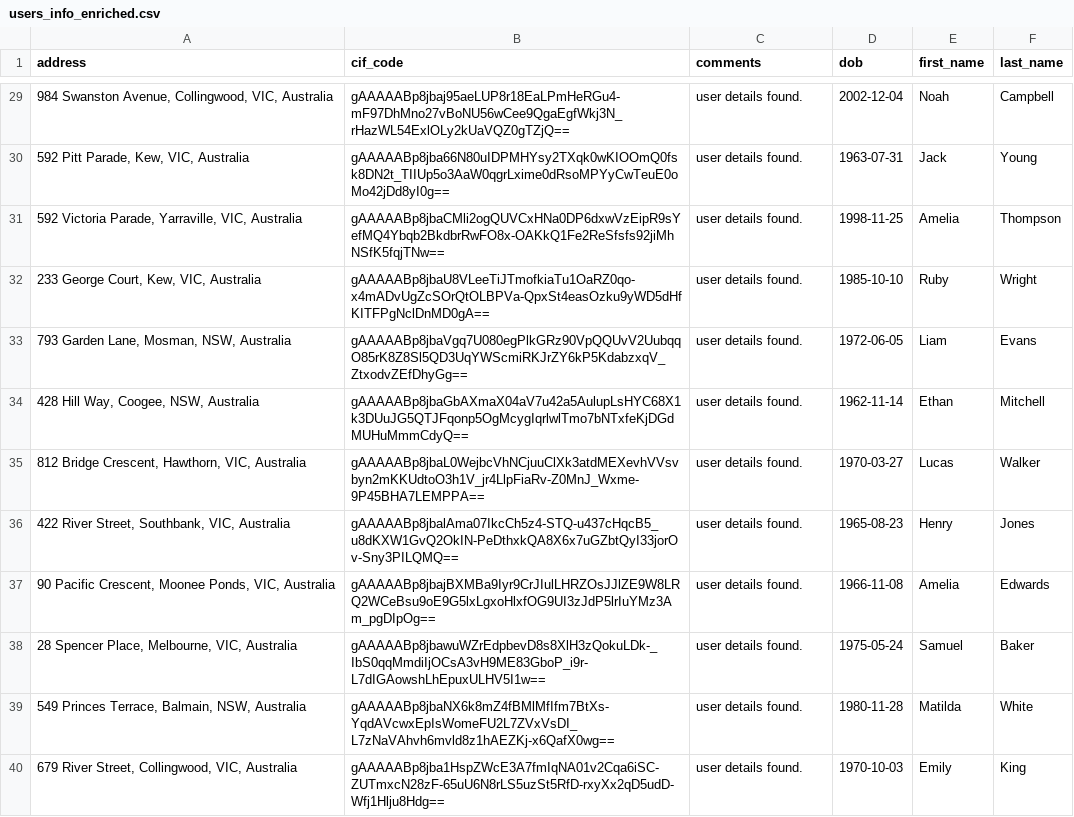
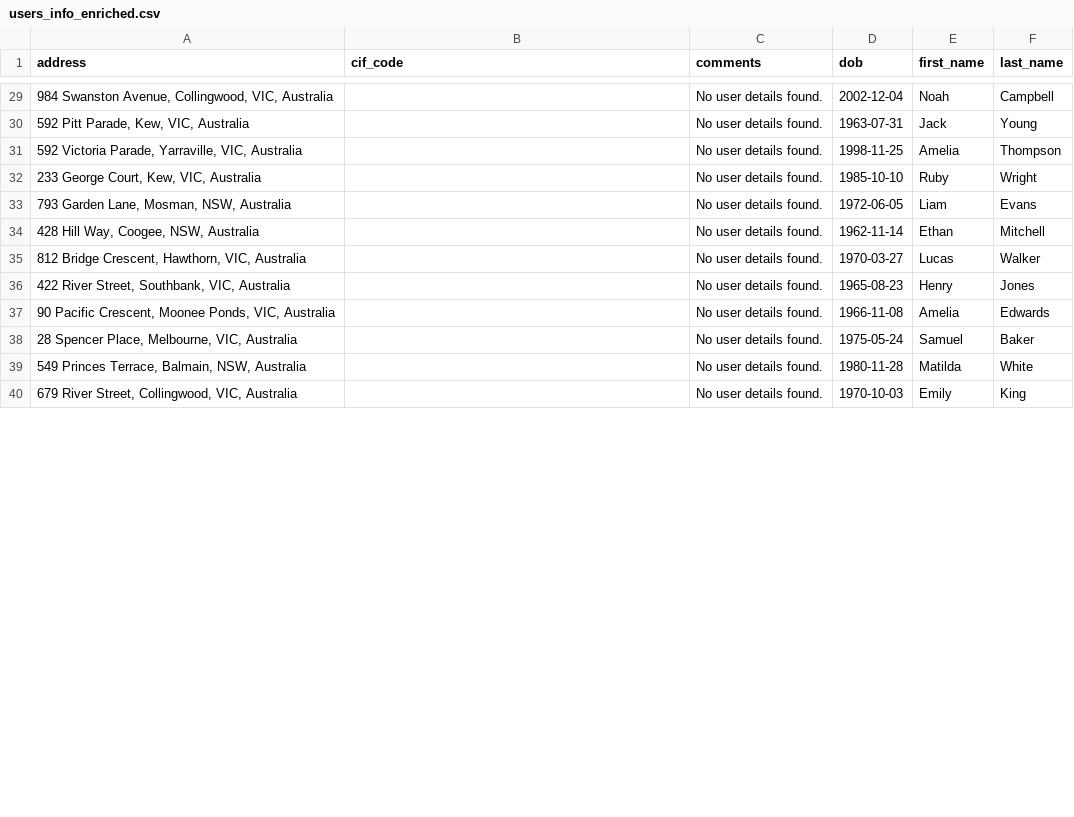
Before and after one commit to dennisgabil/temporal-python, a CSV file: users_info_enriched.csv, drawn as a sheet; only a part is shown, gaps mark what is left out; the diff covers the shown part only.

```diff
--- a/users_info_enriched.csv
+++ b/users_info_enriched.csv
@@ -29,12 +29,12 @@ address,cif_code,comments,dob,first_name,last_name
-"984 Swanston Avenue, Collingwood, VIC, Australia",gAAAAABp8jbaj95aeLUP8r18EaLPmHeRGu4-mF97DhMno27vBoNU56wCee9QgaEgfWkj3N_rHazWL54ExlOLy2kUaVQZ0gTZjQ==,user details found.,2002-12-04,Noah,Campbell
-"592 Pitt Parade, Kew, VIC, Australia",gAAAAABp8jba66N80uIDPMHYsy2TXqk0wKIOOmQ0fsk8DN2t_TIIUp5o3AaW0qgrLxime0dRsoMPYyCwTeuE0oMo42jDd8yI0g==,user details found.,1963-07-31,Jack,Young
-"592 Victoria Parade, Yarraville, VIC, Australia",gAAAAABp8jbaCMli2ogQUVCxHNa0DP6dxwVzEipR9sYefMQ4Ybqb2BkdbrRwFO8x-OAKkQ1Fe2ReSfsfs92jiMhNSfK5fqjTNw==,user details found.,1998-11-25,Amelia,Thompson
-"233 George Court, Kew, VIC, Australia",gAAAAABp8jbaU8VLeeTiJTmofkiaTu1OaRZ0qo-x4mADvUgZcSOrQtOLBPVa-QpxSt4easOzku9yWD5dHfKITFPgNclDnMD0gA==,user details found.,1985-10-10,Ruby,Wright
-"793 Garden Lane, Mosman, NSW, Australia",gAAAAABp8jbaVgq7U080egPlkGRz90VpQQUvV2UubqqO85rK8Z8Sl5QD3UqYWScmiRKJrZY6kP5KdabzxqV_ZtxodvZEfDhyGg==,user details found.,1972-06-05,Liam,Evans
-"428 Hill Way, Coogee, NSW, Australia",gAAAAABp8jbaGbAXmaX04aV7u42a5AulupLsHYC68X1k3DUuJG5QTJFqonp5OgMcygIqrlwlTmo7bNTxfeKjDGdMUHuMmmCdyQ==,user details found.,1962-11-14,Ethan,Mitchell
-"812 Bridge Crescent, Hawthorn, VIC, Australia",gAAAAABp8jbaL0WejbcVhNCjuuClXk3atdMEXevhVVsvbyn2mKKUdtoO3h1V_jr4LlpFiaRv-Z0MnJ_Wxme-9P45BHA7LEMPPA==,user details found.,1970-03-27,Lucas,Walker
-"422 River Street, Southbank, VIC, Australia",gAAAAABp8jbalAma07IkcCh5z4-STQ-u437cHqcB5_u8dKXW1GvQ2OkIN-PeDthxkQA8X6x7uGZbtQyI33jorOv-Sny3PILQMQ==,user details found.,1965-08-23,Henry,Jones
-"90 Pacific Crescent, Moonee Ponds, VIC, Australia",gAAAAABp8jbajBXMBa9Iyr9CrJIulLHRZOsJJlZE9W8LRQ2WCeBsu9oE9G5lxLgxoHlxfOG9UI3zJdP5lrIuYMz3Am_pgDIpOg==,user details found.,1966-11-08,Amelia,Edwards
-"28 Spencer Place, Melbourne, VIC, Australia",gAAAAABp8jbawuWZrEdpbevD8s8XlH3zQokuLDk-_IbS0qqMmdiIjOCsA3vH9ME83GboP_i9r-L7dIGAowshLhEpuxULHV5I1w==,user details found.,1975-05-24,Samuel,Baker
-"549 Princes Terrace, Balmain, NSW, Australia",gAAAAABp8jbaNX6k8mZ4fBMlMfIfm7BtXs-YqdAVcwxEpIsWomeFU2L7ZVxVsDI_L7zNaVAhvh6mvld8z1hAEZKj-x6QafX0wg==,user details found.,1980-11-28,Matilda,White
-"679 River Street, Collingwood, VIC, Australia",gAAAAABp8jba1HspZWcE3A7fmIqNA01v2Cqa6iSC-ZUTmxcN28zF-65uU6N8rLS5uzSt5RfD-rxyXx2qD5udD-Wfj1Hlju8Hdg==,user details found.,1970-10-03,Emily,King
+"984 Swanston Avenue, Collingwood, VIC, Australia",,No user details found.,2002-12-04,Noah,Campbell
+"592 Pitt Parade, Kew, VIC, Australia",,No user details found.,1963-07-31,Jack,Young
+"592 Victoria Parade, Yarraville, VIC, Australia",,No user details found.,1998-11-25,Amelia,Thompson
+"233 George Court, Kew, VIC, Australia",,No user details found.,1985-10-10,Ruby,Wright
+"793 Garden Lane, Mosman, NSW, Australia",,No user details found.,1972-06-05,Liam,Evans
+"428 Hill Way, Coogee, NSW, Australia",,No user details found.,1962-11-14,Ethan,Mitchell
+"812 Bridge Crescent, Hawthorn, VIC, Australia",,No user details found.,1970-03-27,Lucas,Walker
+"422 River Street, Southbank, VIC, Australia",,No user details found.,1965-08-23,Henry,Jones
+"90 Pacific Crescent, Moonee Ponds, VIC, Australia",,No user details found.,1966-11-08,Amelia,Edwards
+"28 Spencer Place, Melbourne, VIC, Australia",,No user details found.,1975-05-24,Samuel,Baker
+"549 Princes Terrace, Balmain, NSW, Australia",,No user details found.,1980-11-28,Matilda,White
+"679 River Street, Collingwood, VIC, Australia",,No user details found.,1970-10-03,Emily,King
```
Also changed, not shown: 76 edited cells elsewhere in this file, hold_amount_with_cif_codes.csv, hold_amount_with_cif_codes_enriched.csv, 7 other files.
